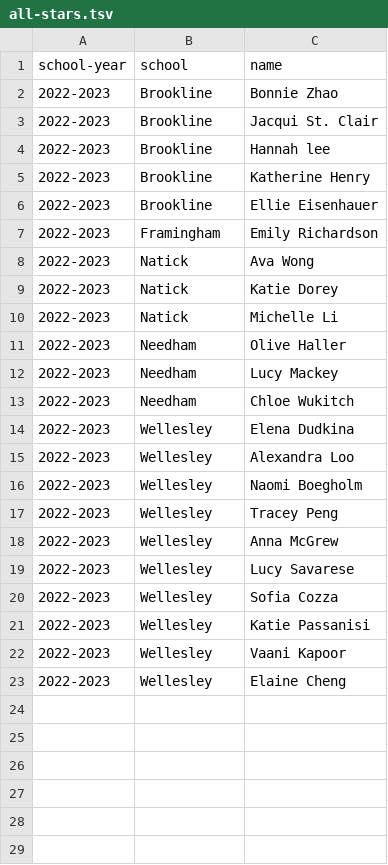
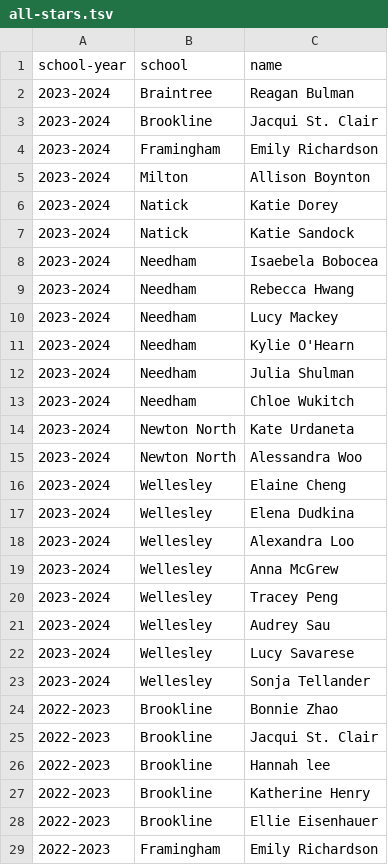
Before and after one commit to needhamswive/needhamswive.github.io, a TSV file: _data/high-school/archives/fall/girls/bay-state-conference/all-stars.tsv, drawn as a sheet; only a part is shown; the shorter side is filled out with more unchanged rows; the diff names each change by its address in the sheet, - before the commit and + after, or states it on an @@ line.

Commit message:
2023 fall BSC all stars and honorable mentions

```diff
--- a/_data/high-school/archives/fall/girls/bay-state-conference/all-stars.tsv
+++ b/_data/high-school/archives/fall/girls/bay-state-conference/all-stars.tsv
+row 2: 2023-2024 | Braintree | Reagan Bulman
+row 3: 2023-2024 | Brookline | Jacqui St. Clair
+row 4: 2023-2024 | Framingham | Emily Richardson
+row 5: 2023-2024 | Milton | Allison Boynton
+row 6: 2023-2024 | Natick | Katie Dorey
+row 7: 2023-2024 | Natick | Katie Sandock
+row 8: 2023-2024 | Needham | Isaebela Bobocea
+row 9: 2023-2024 | Needham | Rebecca Hwang
+row 10: 2023-2024 | Needham | Lucy Mackey
+row 11: 2023-2024 | Needham | Kylie O'Hearn
+row 12: 2023-2024 | Needham | Julia Shulman
+row 13: 2023-2024 | Needham | Chloe Wukitch
+row 14: 2023-2024 | Newton North | Kate Urdaneta
+row 15: 2023-2024 | Newton North | Alessandra Woo
+row 16: 2023-2024 | Wellesley | Elaine Cheng
+row 17: 2023-2024 | Wellesley | Elena Dudkina
+row 18: 2023-2024 | Wellesley | Alexandra Loo
+row 19: 2023-2024 | Wellesley | Anna McGrew
+row 20: 2023-2024 | Wellesley | Tracey Peng
+row 21: 2023-2024 | Wellesley | Audrey Sau
+row 22: 2023-2024 | Wellesley | Lucy Savarese
+row 23: 2023-2024 | Wellesley | Sonja Tellander
```
Also changed, not shown: _data/high-school/archives/fall/boys/bay-state-conference/all-stars.tsv, 8 other files.
